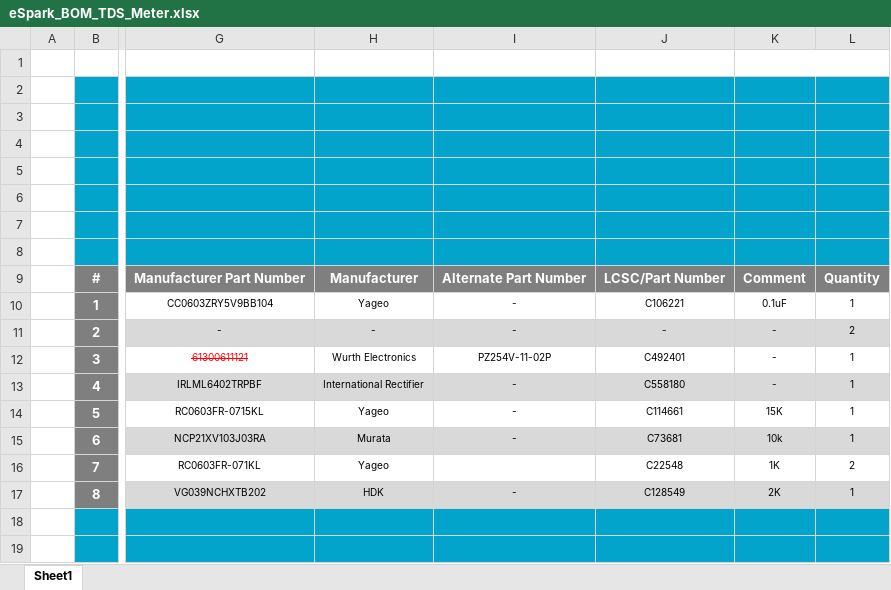
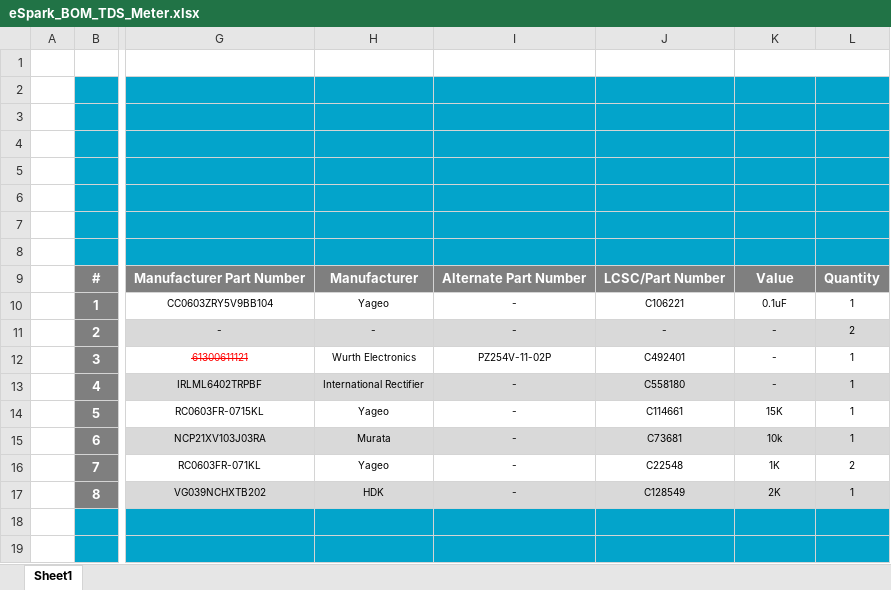
Before and after one commit to eSpark-Backup/oliverstanton-watermonitor, an Excel workbook: BOM/TDS_Meter/eSpark_BOM_TDS_Meter.xlsx, sheet Sheet1, drawn as a sheet; only a part is shown, gaps mark what is left out; values as stored, in another font and other column widths than the file's, no borders; charts and pictures not drawn; the diff names each change by its address in the sheet, - before the commit and + after, or states it on an @@ line.

```diff
--- a/BOM/TDS_Meter/eSpark_BOM_TDS_Meter.xlsx (sheet Sheet1)
+++ b/BOM/TDS_Meter/eSpark_BOM_TDS_Meter.xlsx (sheet Sheet1)
-K9: Comment
+K9: Value
-I16: (empty)
+I16: -
```
Also changed, not shown: BOM/Fob_Transmitter/eSpark_BOM_Fob_Transmitter.xlsx, BOM/GTV3_Board/Client_BOM.xlsx, 4 other files.
